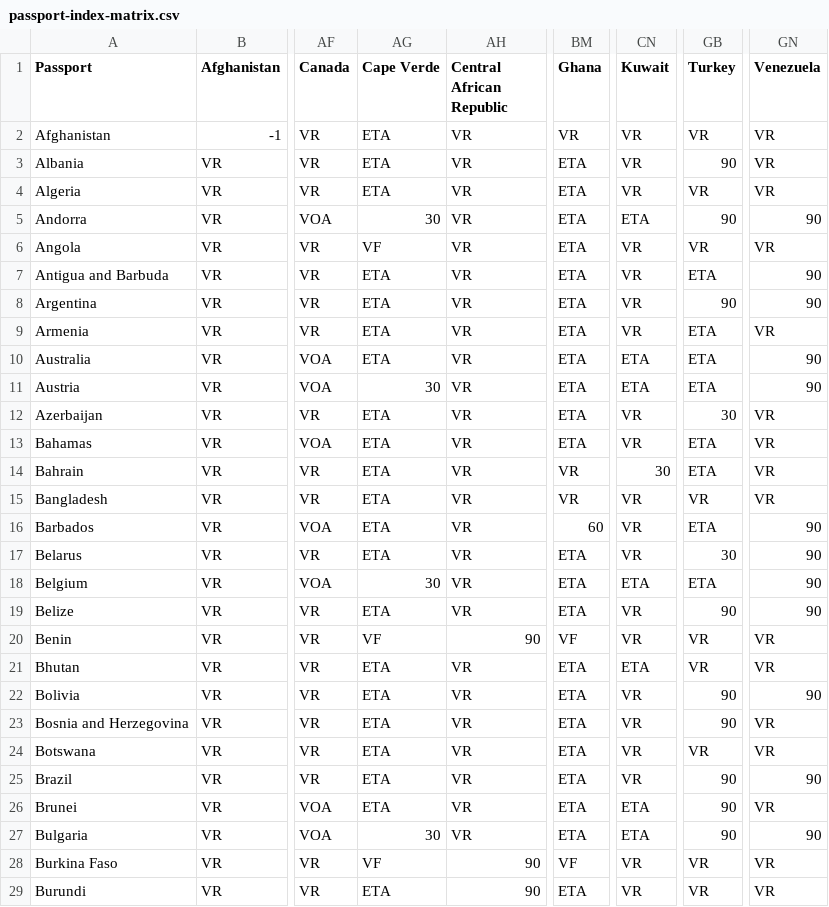
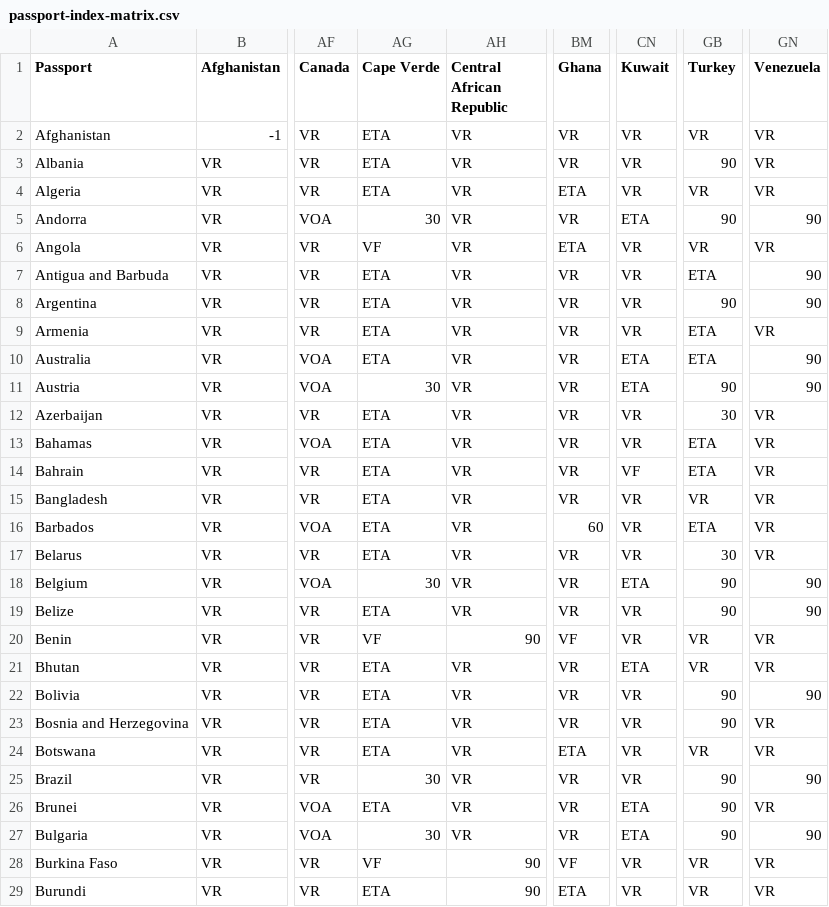
Before and after one commit to ilyankou/passport-index-dataset, a CSV file: passport-index-matrix.csv, drawn as a sheet; only a part is shown, gaps mark what is left out; the diff covers the shown part only; the diff names each change by its address in the sheet, - before the commit and + after, or states it on an @@ line.

```diff
--- a/passport-index-matrix.csv
+++ b/passport-index-matrix.csv
-BM3 (Ghana): ETA
+BM3 (Ghana): VR
-BM5 (Ghana): ETA
+BM5 (Ghana): VR
-BM7:BM13 (Ghana): ETA
+BM7:BM13 (Ghana): VR
-GB11 (Turkey): ETA
+GB11 (Turkey): 90
-CN14 (Kuwait): 30
+CN14 (Kuwait): VF
-GN16:GN17 (Venezuela): 90
+GN16:GN17 (Venezuela): VR
-BM17:BM19 (Ghana): ETA
+BM17:BM19 (Ghana): VR
-GB18 (Turkey): ETA
+GB18 (Turkey): 90
-BM21:BM23 (Ghana): ETA
+BM21:BM23 (Ghana): VR
-AG25 (Cape Verde): ETA
+AG25 (Cape Verde): 30
-BM25:BM27 (Ghana): ETA
+BM25:BM27 (Ghana): VR
```
Also changed, not shown: 135 edited cells elsewhere in this file, passport-index-matrix-iso2.csv, passport-index-matrix-iso3.csv, 8 other files.
